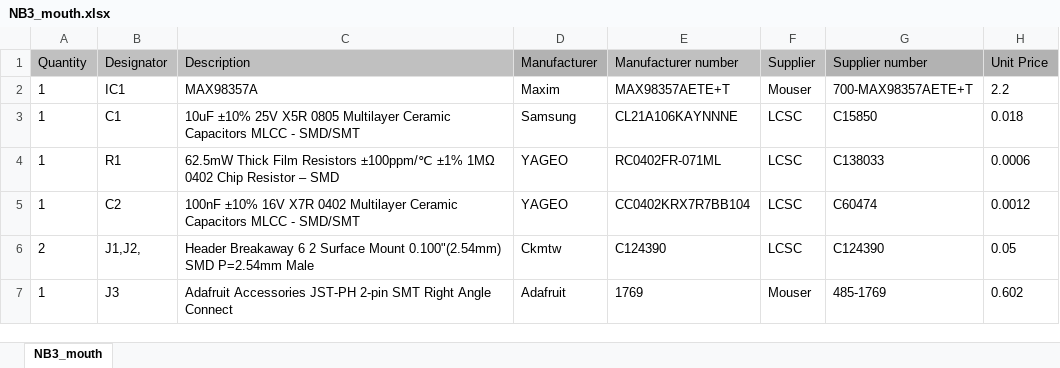
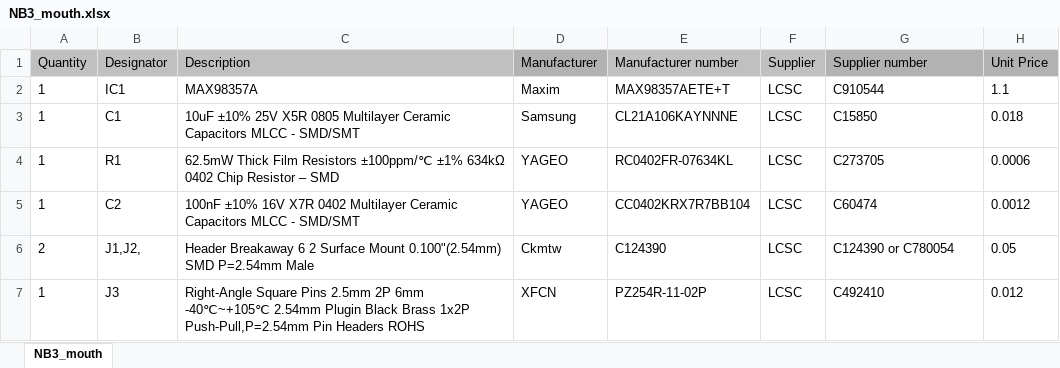
Before and after one commit to NoBlackBoxes/BlackBoxes, an Excel workbook: audio/NB3_mouth/fab/NB3_mouth.xlsx, sheet NB3_mouth, drawn as a sheet; values as stored, in another font and other column widths than the file's, no borders; the diff names each change by its address in the sheet, - before the commit and + after, or states it on an @@ line.

Commit message:
Update NB3 audio and body PCB fab details

```diff
--- a/audio/NB3_mouth/fab/NB3_mouth.xlsx (sheet NB3_mouth)
+++ b/audio/NB3_mouth/fab/NB3_mouth.xlsx (sheet NB3_mouth)
-F2 (Supplier): Mouser
+F2 (Supplier): LCSC
-G2 (Supplier number): 700-MAX98357AETE+T
+G2 (Supplier number): C910544
-H2 (Unit Price): 2.2
+H2 (Unit Price): 1.1
-C4 (Description): …±100ppm/℃ ±1% 1MΩ 0402 Chip…
+C4 (Description): …±100ppm/℃ ±1% 634kΩ 0402 Chip…
-E4 (Manufacturer number): RC0402FR-071ML
+E4 (Manufacturer number): RC0402FR-07634KL
-G4 (Supplier number): C138033
+G4 (Supplier number): C273705
-G6 (Supplier number): C124390
+G6 (Supplier number): C124390 or C780054
-C7 (Description): Adafruit Accessories JST-PH 2-pin SMT Right Angle Connect
+C7 (Description): Right-Angle Square Pins 2.5mm 2P 6mm -40℃~+105℃ 2.54mm Plugin Black Brass 1x2P Push-Pull,P=2.54mm Pin Headers ROHS
-D7 (Manufacturer): Adafruit
+D7 (Manufacturer): XFCN
-E7 (Manufacturer number): 1769
+E7 (Manufacturer number): PZ254R-11-02P
-F7 (Supplier): Mouser
+F7 (Supplier): LCSC
-G7 (Supplier number): 485-1769
+G7 (Supplier number): C492410
-H7 (Unit Price): 0.602
+H7 (Unit Price): 0.012
```
Also changed, not shown: 39 other files.
